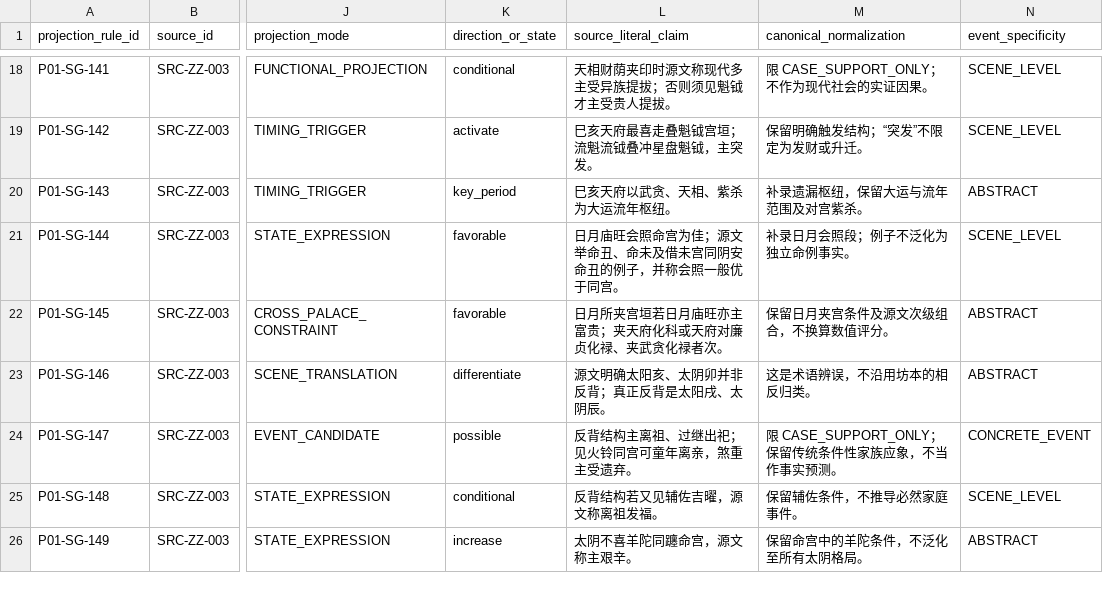
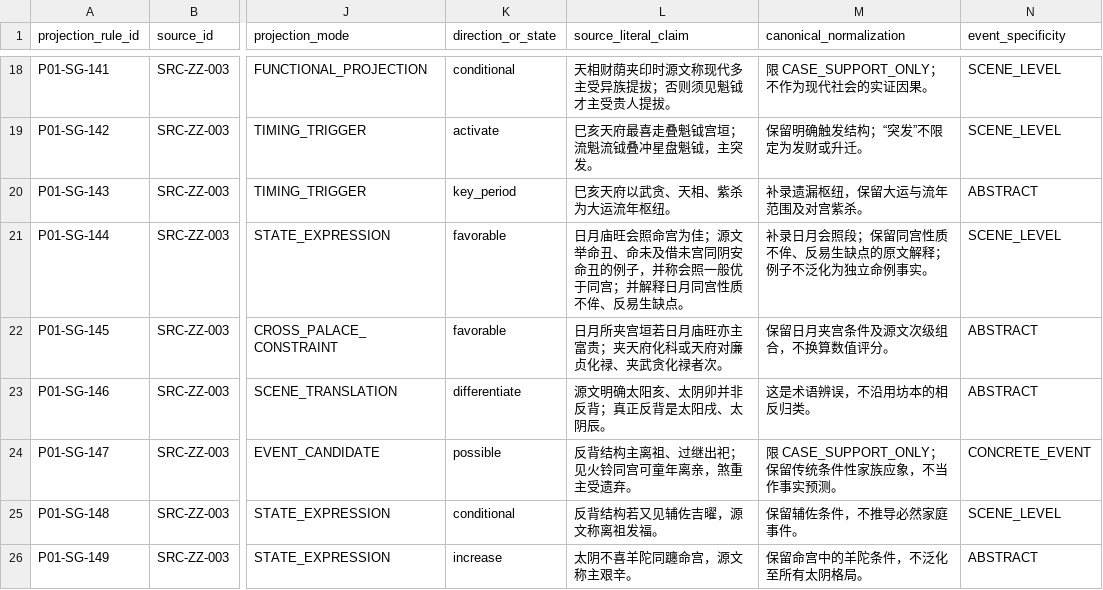
Before and after one commit to 15937-ass/ziwei-state-space, a CSV file: knowledge/palaces/P01_life/wp05/LIFE_P04_SOURCE_GAP_SUPPLEMENT_PP12_14_v0.1.csv, drawn as a sheet; only a part is shown, gaps mark what is left out; the diff names each change by its address in the sheet, - before the commit and + after, or states it on an @@ line.

Commit message:
Rebase P01 source-first checkpoint onto current main and reconcile accepted state

```diff
--- a/knowledge/palaces/P01_life/wp05/LIFE_P04_SOURCE_GAP_SUPPLEMENT_PP12_14_v0.1.csv
+++ b/knowledge/palaces/P01_life/wp05/LIFE_P04_SOURCE_GAP_SUPPLEMENT_PP12_14_v0.1.csv
-L21 (source_literal_claim): …优于同宫。
+L21 (source_literal_claim): …优于同宫；并解释日月同宫性质不侔、反易生缺点。
-M21 (canonical_normalization): 补录日月会照段；例子不泛化为独立命例事实。
+M21 (canonical_normalization): 补录日月会照段；保留同宫性质不侔、反易生缺点的原文解释；例子不泛化为独立命例事实。
```
Also changed, not shown: 14 other files.
